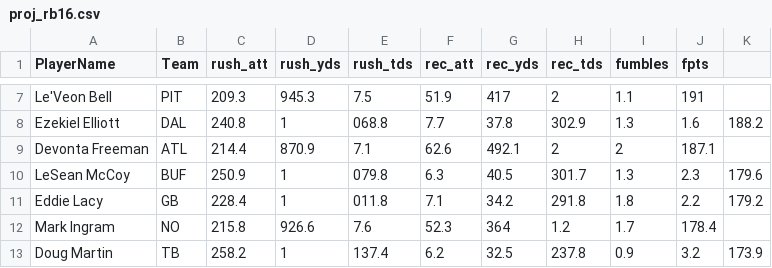
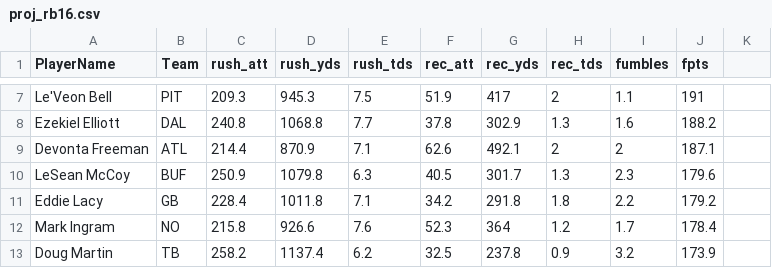
Before and after one commit to couthcommander/football-values, a CSV file: 2016/proj_rb16.csv, drawn as a sheet; only a part is shown, gaps mark what is left out; the diff covers the shown part only.

```diff
--- a/2016/proj_rb16.csv
+++ b/2016/proj_rb16.csv
@@ -8 +8 @@ Le'Veon Bell,PIT,209.3,945.3 ,7.5,51.9,417,2,1.1,191
-Ezekiel Elliott,DAL,240.8,1,068.8 ,7.7,37.8,302.9,1.3,1.6,188.2
+Ezekiel Elliott,DAL,240.8,1068.8,7.7,37.8,302.9,1.3,1.6,188.2
@@ -10,2 +10,2 @@ Devonta Freeman,ATL,214.4,870.9 ,7.1,62.6,492.1,2,2,187.1
-LeSean McCoy,BUF,250.9,1,079.8 ,6.3,40.5,301.7,1.3,2.3,179.6
-Eddie Lacy,GB,228.4,1,011.8 ,7.1,34.2,291.8,1.8,2.2,179.2
+LeSean McCoy,BUF,250.9,1079.8,6.3,40.5,301.7,1.3,2.3,179.6
+Eddie Lacy,GB,228.4,1011.8,7.1,34.2,291.8,1.8,2.2,179.2
@@ -13 +13 @@ Mark Ingram,NO,215.8,926.6 ,7.6,52.3,364,1.2,1.7,178.4
-Doug Martin,TB,258.2,1,137.4 ,6.2,32.5,237.8,0.9,3.2,173.9
+Doug Martin,TB,258.2,1137.4,6.2,32.5,237.8,0.9,3.2,173.9
```
Also changed, not shown: 92 edited cells elsewhere in this file, 2016/proj_qb16.csv, 2016/proj_te16.csv, 1 other file.
